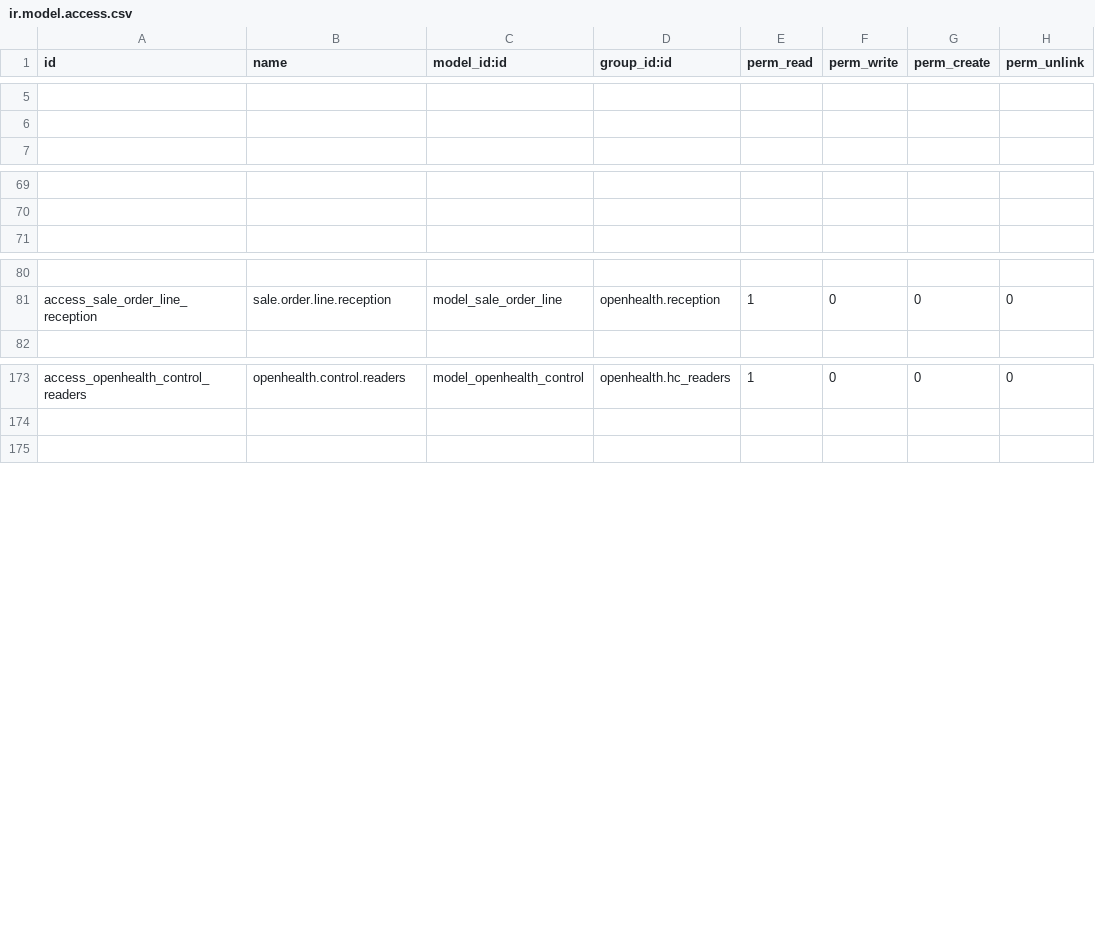
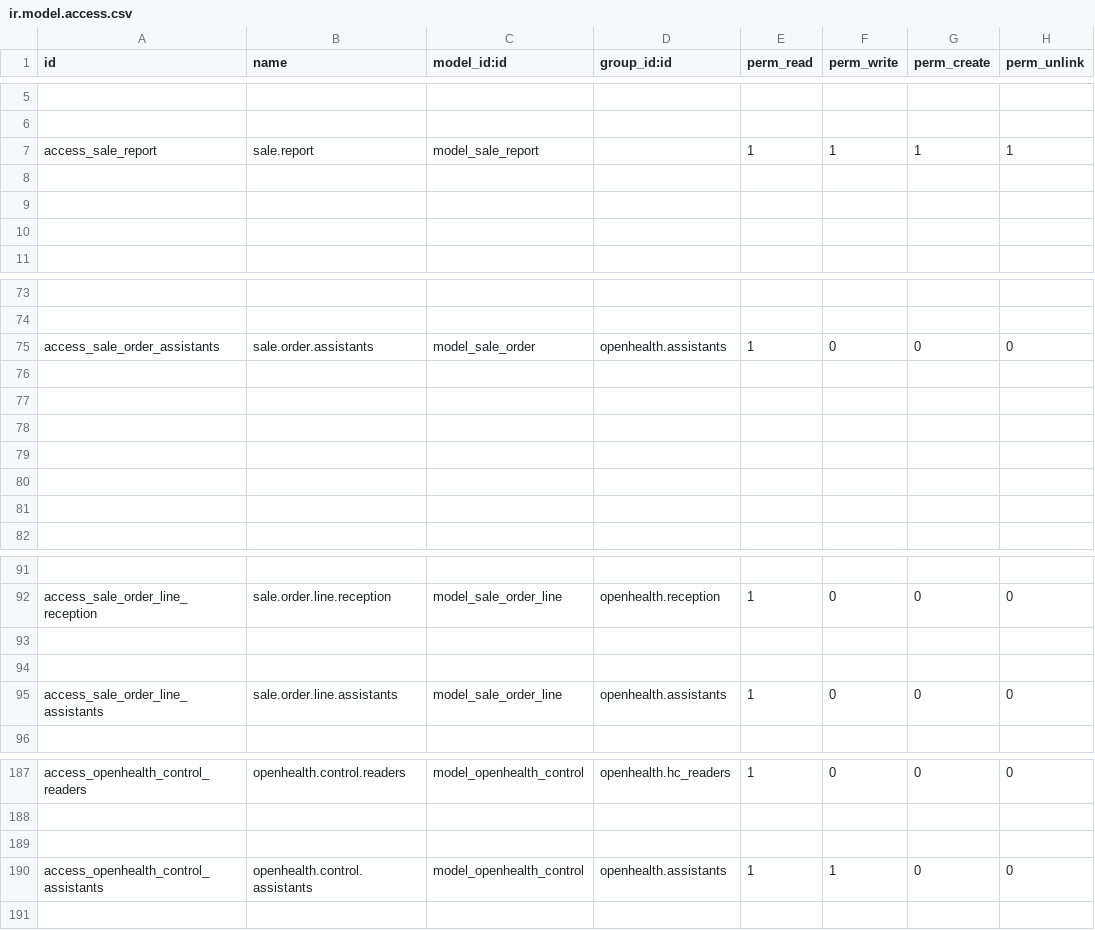
Before and after one commit to gibil5/openhealth, a CSV file: security/ir.model.access.csv, drawn as a sheet; only a part is shown, gaps mark what is left out; the diff names each change by its address in the sheet, - before the commit and + after, or states it on an @@ line.

```diff
--- a/security/ir.model.access.csv
+++ b/security/ir.model.access.csv
+row 7: access_sale_report | sale.report | model_sale_report |  | 1 | 1 | 1 | 1
+row 8: (empty)
+row 9: (empty)
+row 10: (empty)
+row 75: access_sale_order_assistants | sale.order.assistants | model_sale_order | openhealth.assistants | 1 | 0 | 0 | 0
+row 76: (empty)
+row 77: (empty)
+row 78: (empty)
+row 79: (empty)
+row 80: (empty)
+row 81: (empty)
+row 93: (empty)
+row 94: (empty)
+row 95: access_sale_order_line_assistants | sale.order.line.assistants | model_sale_order_line | openhealth.assistants | 1 | 0 | 0 | 0
+row 189: (empty)
+row 190: access_openhealth_control_assistants | openhealth.control.assistants | model_openhealth_control | openhealth.assistants | 1 | 1 | 0 | 0
```
Also changed, not shown: security/ir.model.access.trash.csv, 7 other files.
